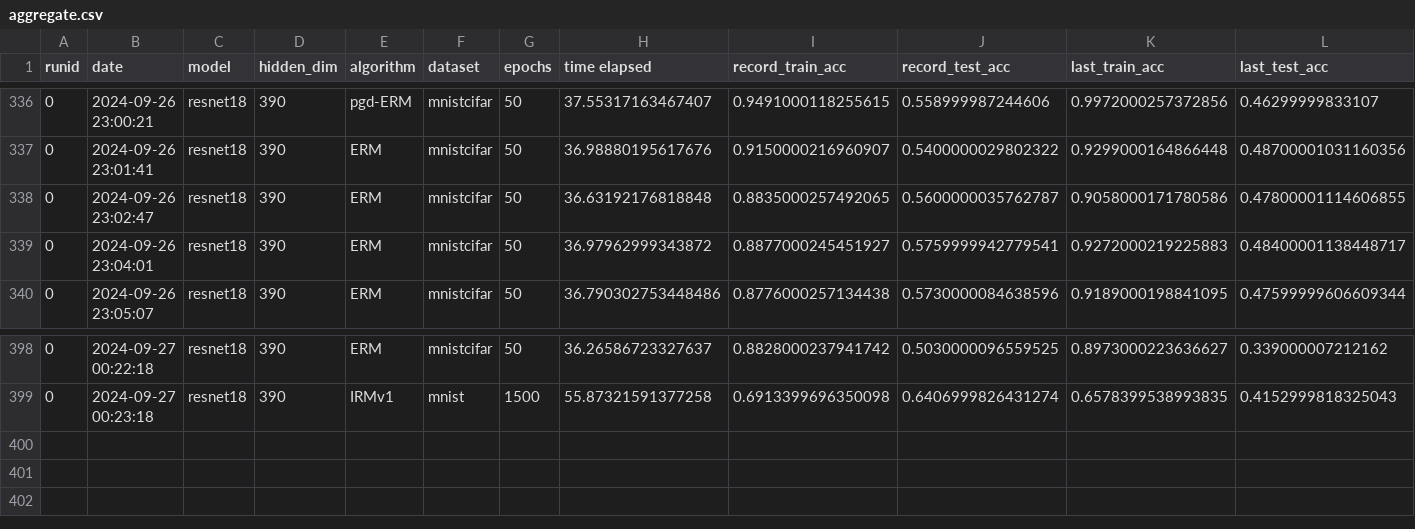
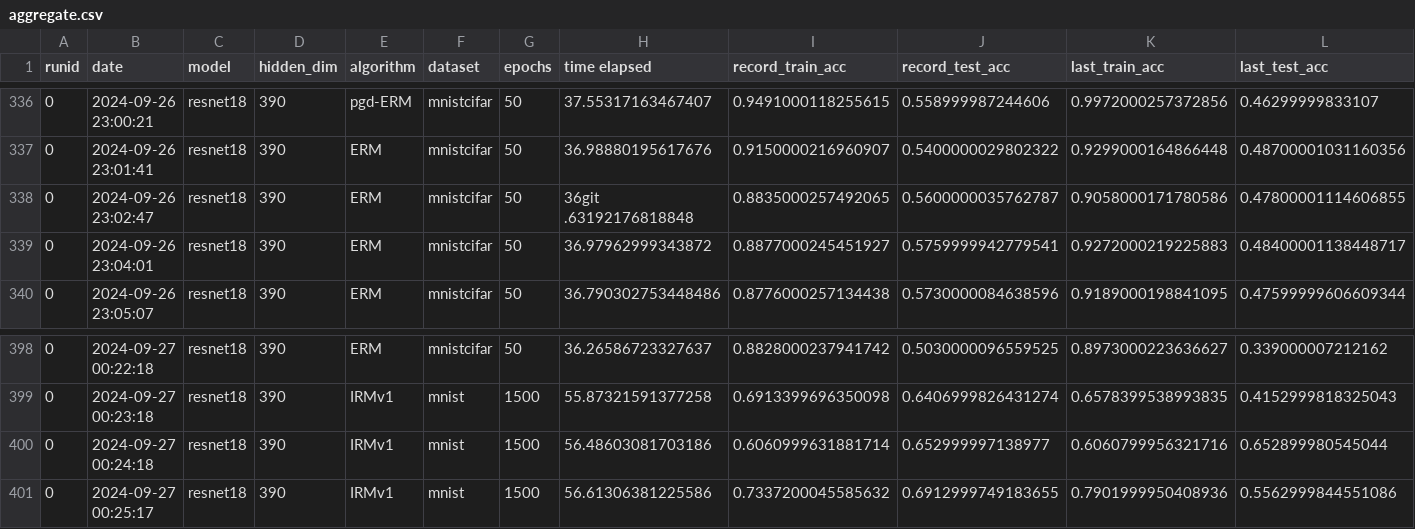
Before and after one commit to janezdu/sparseIRM-resnet-ver, a CSV file: aggregate.csv, drawn as a sheet; only a part is shown, gaps mark what is left out; rows hold the shown columns only; the diff names each change by its address in the sheet, - before the commit and + after, or states it on an @@ line.

```diff
--- a/aggregate.csv
+++ b/aggregate.csv
-H338 (time elapsed): 36.63192176818848
+H338 (time elapsed): 36git .63192176818848
+row 400: 0 | 2024-09-27 00:24:18 | resnet18 | 390 | IRMv1 | mnist | 1500 | 56.48603081703186 | 0.6060999631881714 | 0.652999997138977 | 0.6060799956321716 | 0.652899980545044
+row 401: 0 | 2024-09-27 00:25:17 | resnet18 | 390 | IRMv1 | mnist | 1500 | 56.61306381225586 | 0.7337200045585632 | 0.6912999749183655 | 0.7901999950408936 | 0.5562999844551086
```
Also changed, not shown: 1 other file.
